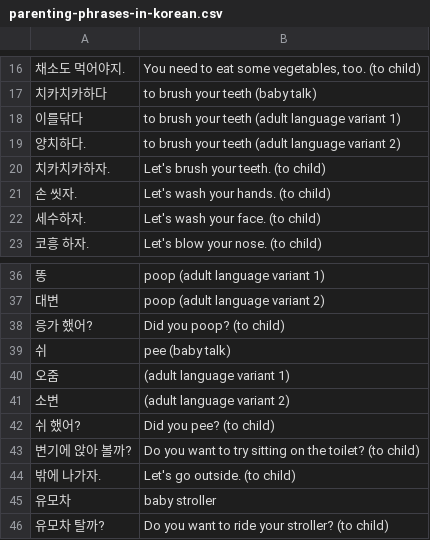
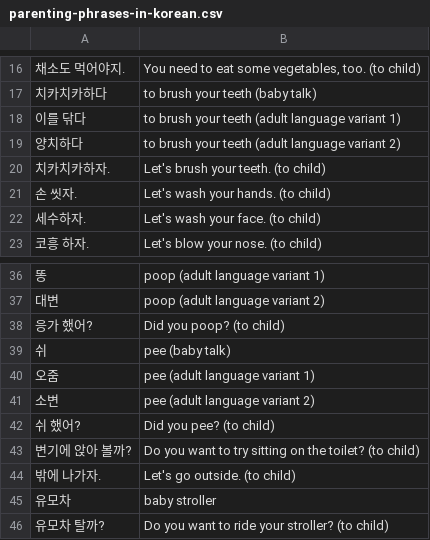
Before and after one commit to nilanshutwinkle/random-notes, a CSV file: flashcards/Language flashcards/Korean/Self-study/parenting-phrases-in-korean.csv, drawn as a sheet; only a part is shown, gaps mark what is left out.

```diff
--- a/flashcards/Language flashcards/Korean/Self-study/parenting-phrases-in-korean.csv
+++ b/flashcards/Language flashcards/Korean/Self-study/parenting-phrases-in-korean.csv
@@ -17,4 +17,4 @@
 "치카치카하다","to brush your teeth (baby talk)"
-"이를닦다","to brush your teeth (adult language variant 1)"
-"양치하다.","to brush your teeth (adult language variant 2)"
+"이를 닦다","to brush your teeth (adult language variant 1)"
+"양치하다","to brush your teeth (adult language variant 2)"
 "치카치카하자.","Let's brush your teeth. (to child)"
@@ -39,4 +39,4 @@
 "쉬","pee (baby talk)"
-"오줌"," (adult language variant 1)"
-"소변"," (adult language variant 2)"
+"오줌","pee (adult language variant 1)"
+"소변","pee (adult language variant 2)"
 "쉬 했어?","Did you pee? (to child)"
```
Also changed, not shown: flashcards/PD flashcards/Technology/misc-2020.csv.
